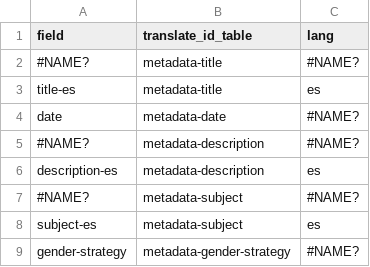
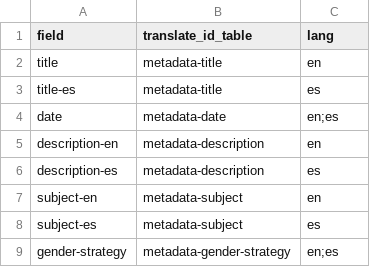
Before and after one commit to eugestumm/CollectionBuilder-Remix, a CSV file: _data/config-table.csv, drawn as a sheet.

```diff
--- a/_data/config-table.csv
+++ b/_data/config-table.csv
@@ -1,9 +1,9 @@
 field,translate_id_table,lang
-#NAME?,metadata-title,#NAME?
+title,metadata-title,en
 title-es,metadata-title,es
-date,metadata-date,#NAME?
-#NAME?,metadata-description,#NAME?
+date,metadata-date,en;es
+description-en,metadata-description,en
 description-es,metadata-description,es
-#NAME?,metadata-subject,#NAME?
+subject-en,metadata-subject,en
 subject-es,metadata-subject,es
-gender-strategy,metadata-gender-strategy,#NAME?
+gender-strategy,metadata-gender-strategy,en;es
```
Also changed, not shown: _data/config-browse.csv, _data/config-metadata.csv, 5 other files.
